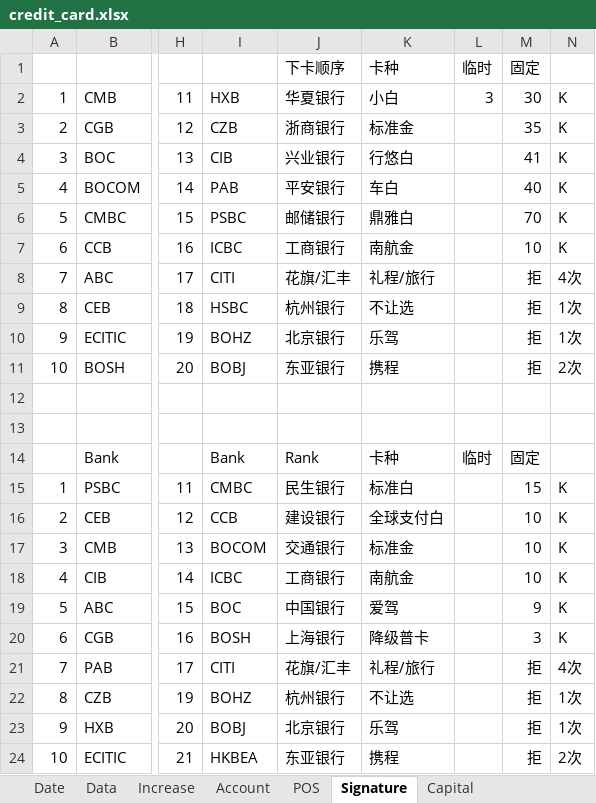
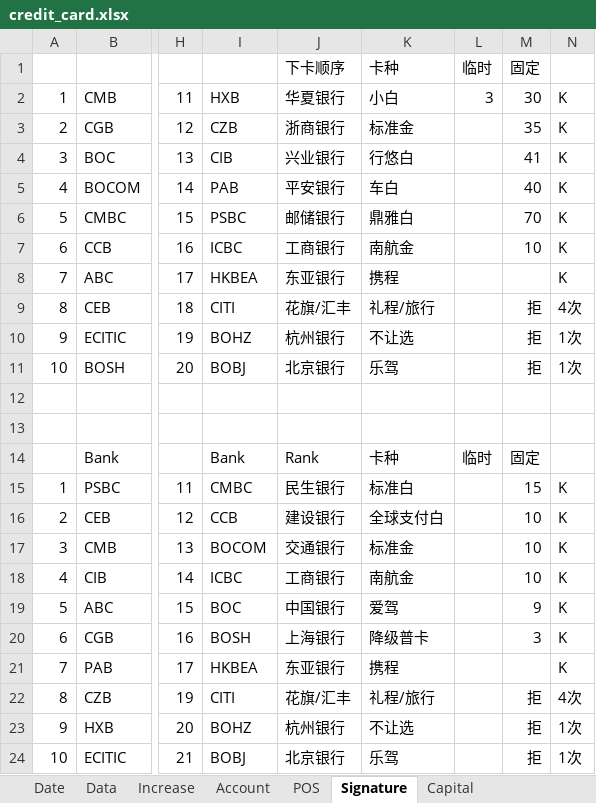
Before and after one commit to dreamingodd/useful_txt, an Excel workbook: credit_card.xlsx, sheet Signature, drawn as a sheet; only a part is shown, gaps mark what is left out; values as stored, in another font and other column widths than the file's, no borders; the diff names each change by its address in the sheet, - before the commit and + after, or states it on an @@ line.

Commit message:
no comment

```diff
--- a/credit_card.xlsx (sheet Signature)
+++ b/credit_card.xlsx (sheet Signature)
-I8: CITI
+I8: HKBEA
-J8: 花旗/汇丰
+J8: 东亚银行
-K8: 礼程/旅行
+K8: 携程
-M8: 拒
+M8: (empty)
-N8: 4次
+N8: K
-I9: HSBC
+I9: CITI
-J9: 杭州银行
+J9: 花旗/汇丰
-K9: 不让选
+K9: 礼程/旅行
-N9: 1次
+N9: 4次
-J10: 北京银行
+J10: 杭州银行
-K10: 乐驾
+K10: 不让选
-J11: 东亚银行
+J11: 北京银行
-K11: 携程
+K11: 乐驾
-N11: 2次
+N11: 1次
-I21: CITI
+I21: HKBEA
-J21: 花旗/汇丰
+J21: 东亚银行
-K21: 礼程/旅行
+K21: 携程
-M21: 拒
+M21: (empty)
-N21: 4次
+N21: K
-I22: BOHZ
+I22: CITI
-J22: 杭州银行
+J22: 花旗/汇丰
-K22: 不让选
+K22: 礼程/旅行
-N22: 1次
+N22: 4次
-I23: BOBJ
+I23: BOHZ
-J23: 北京银行
+J23: 杭州银行
-K23: 乐驾
+K23: 不让选
-I24: HKBEA
+I24: BOBJ
-J24: 东亚银行
+J24: 北京银行
-K24: 携程
+K24: 乐驾
-N24: 2次
+N24: 1次
```
Also changed, not shown: sheet Account, sheet Date.
